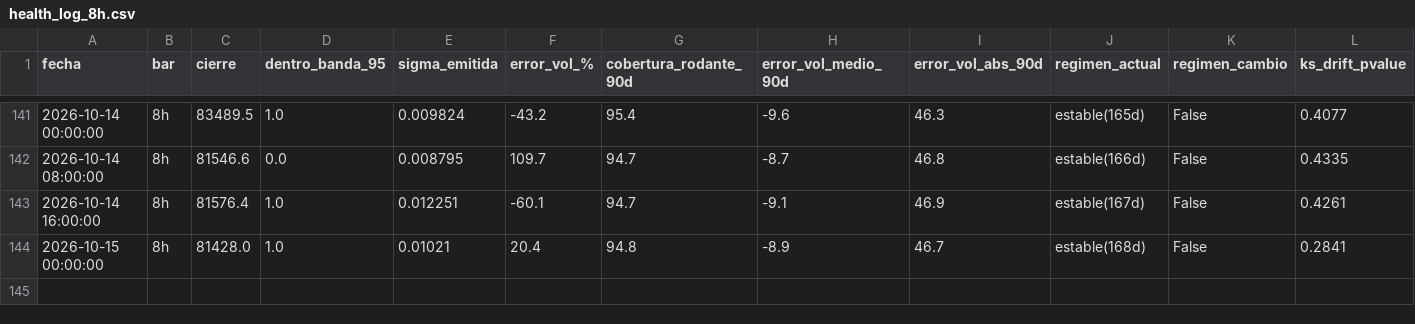
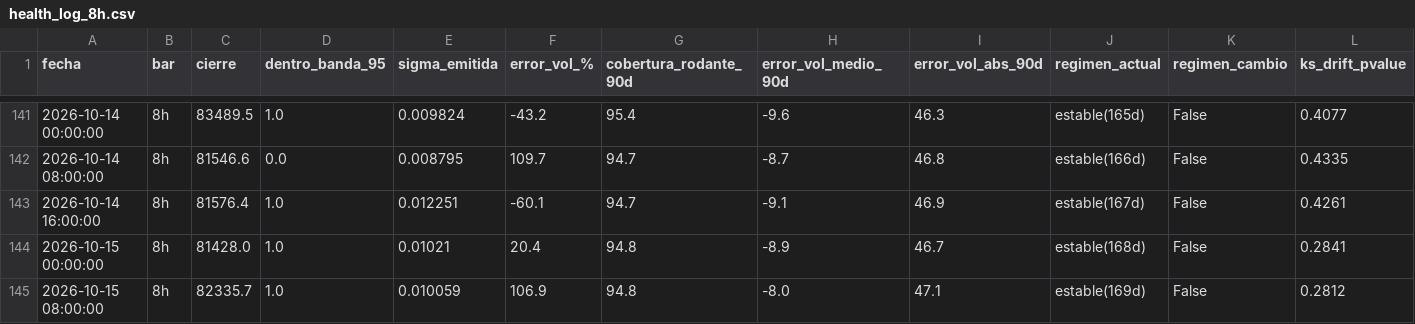
Before and after one commit to jwhinds74/btc-risk-bands, a CSV file: monitoring/health_log_8h.csv, drawn as a sheet; only a part is shown, gaps mark what is left out; rows hold the shown columns only; the diff names each change by its address in the sheet, - before the commit and + after, or states it on an @@ line.

Commit message:
monitor 8h: 2026-10-15 19:49

```diff
--- a/monitoring/health_log_8h.csv
+++ b/monitoring/health_log_8h.csv
+row 145: 2026-10-15 08:00:00 | 8h | 82335.7 | 1.0 | 0.010059 | 106.9 | 94.8 | -8.0 | 47.1 | estable(169d) | False | 0.2812
```
Also changed, not shown: btc_ohlcv_cache_8h.csv, 2 other files.
